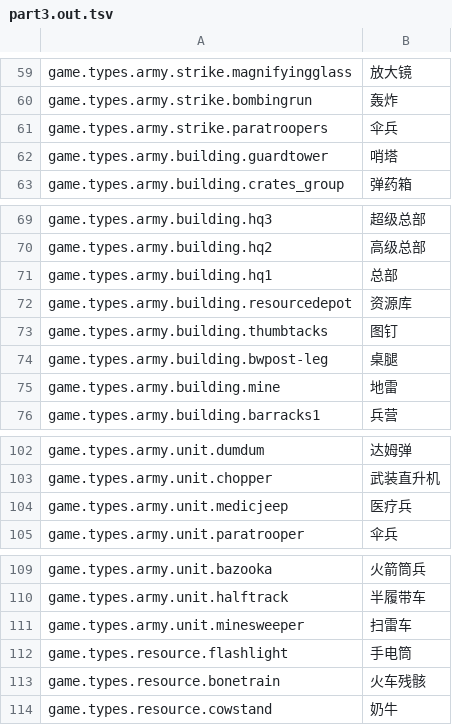
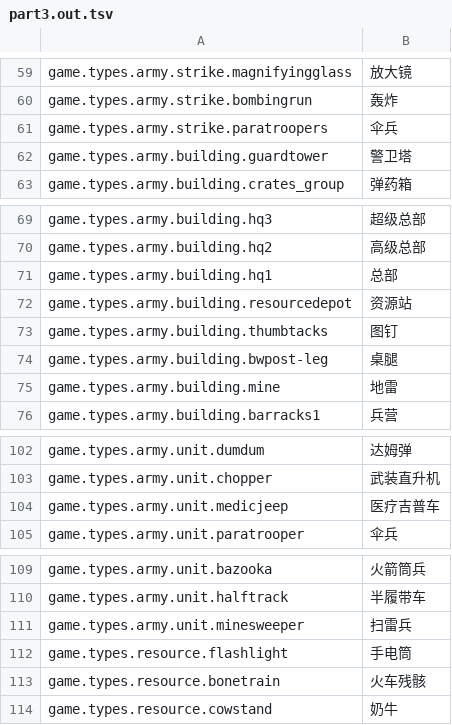
Before and after one commit to HaoJun0823/ArmyMenRTSCHS, a TSV file: translate/part3.out.tsv, drawn as a sheet; only a part is shown, gaps mark what is left out.

```diff
--- a/translate/part3.out.tsv
+++ b/translate/part3.out.tsv
@@ -61,3 +61,3 @@ game.types.army.strike.bombingrun	轰炸
 game.types.army.strike.paratroopers	伞兵
-game.types.army.building.guardtower	哨塔
+game.types.army.building.guardtower	警卫塔
 game.types.army.building.crates_group	弹药箱
@@ -71,3 +71,3 @@ game.types.army.building.hq2	高级总部
 game.types.army.building.hq1	总部
-game.types.army.building.resourcedepot	资源库
+game.types.army.building.resourcedepot	资源站
 game.types.army.building.thumbtacks	图钉
@@ -103,3 +103,3 @@ game.types.army.unit.dumdum	达姆弹
 game.types.army.unit.chopper	武装直升机
-game.types.army.unit.medicjeep	医疗兵
+game.types.army.unit.medicjeep	医疗吉普车
 game.types.army.unit.paratrooper	伞兵
@@ -110,3 +110,3 @@ game.types.army.unit.bazooka	火箭筒兵
 game.types.army.unit.halftrack	半履带车
-game.types.army.unit.minesweeper	扫雷车
+game.types.army.unit.minesweeper	扫雷兵
 game.types.resource.flashlight	手电筒
```
Also changed, not shown: translate/part1.out.tsv, 25 other files.
